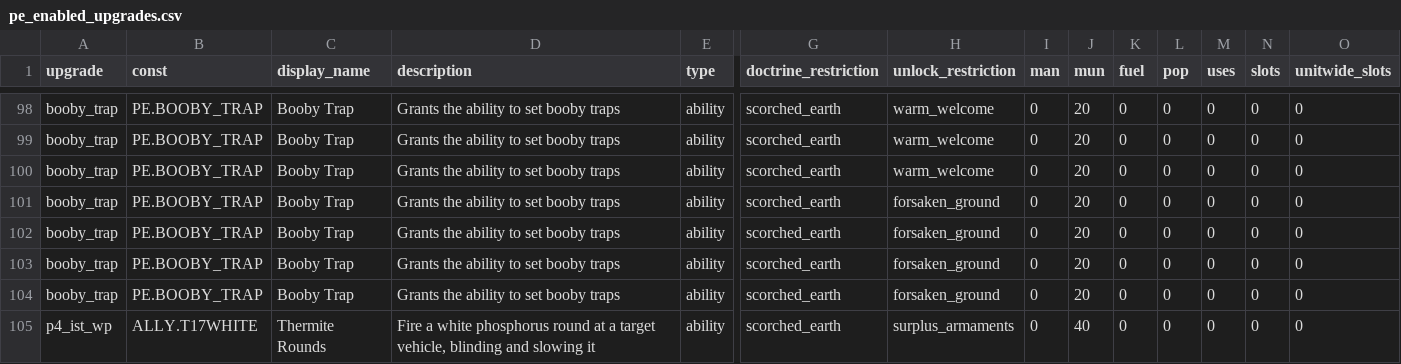
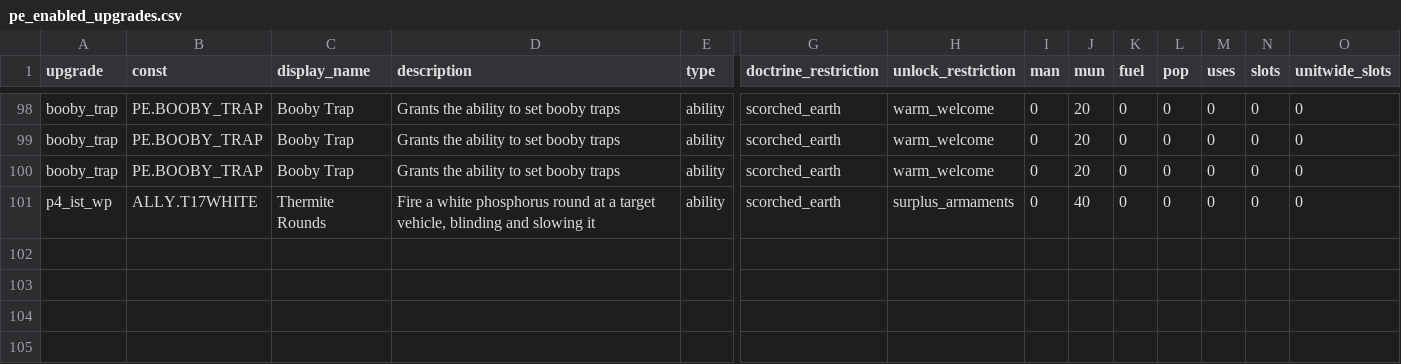
Before and after one commit to mma127/omg_rails, a CSV file: db/seeds/pe_enabled_upgrades.csv, drawn as a sheet; only a part is shown, gaps mark what is left out; rows hold the shown columns only; the diff names each change by its address in the sheet, - before the commit and + after, or states it on an @@ line.

```diff
--- a/db/seeds/pe_enabled_upgrades.csv
+++ b/db/seeds/pe_enabled_upgrades.csv
-row 101: booby_trap | PE.BOOBY_TRAP | Booby Trap | Grants the ability to set booby traps | ability | scorched_earth | forsaken_ground | 0 | 20 | 0 | 0 | 0 | 0 | 0
-row 102: booby_trap | PE.BOOBY_TRAP | Booby Trap | Grants the ability to set booby traps | ability | scorched_earth | forsaken_ground | 0 | 20 | 0 | 0 | 0 | 0 | 0
-row 103: booby_trap | PE.BOOBY_TRAP | Booby Trap | Grants the ability to set booby traps | ability | scorched_earth | forsaken_ground | 0 | 20 | 0 | 0 | 0 | 0 | 0
-row 104: booby_trap | PE.BOOBY_TRAP | Booby Trap | Grants the ability to set booby traps | ability | scorched_earth | forsaken_ground | 0 | 20 | 0 | 0 | 0 | 0 | 0
```
Also changed, not shown: 2 other files.
